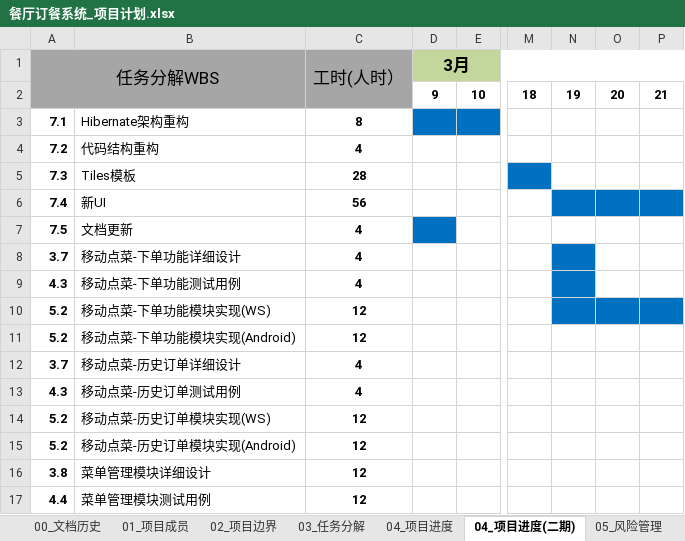
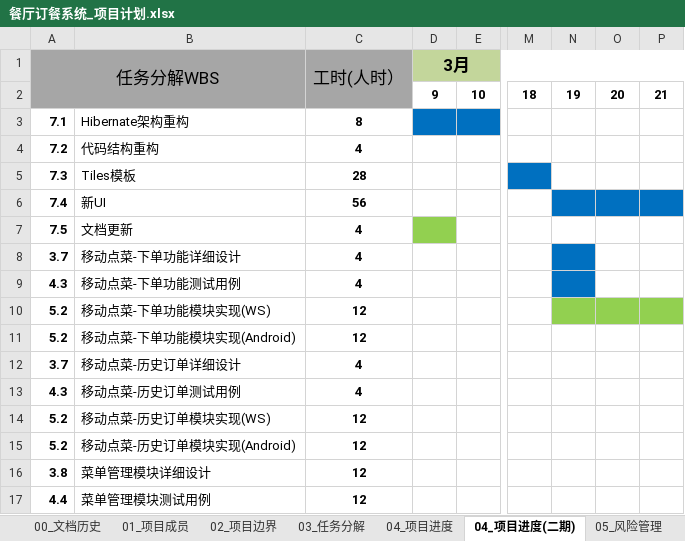
Before and after one commit to aaronluo/cuoxiazi, an Excel workbook: 01_doc/proj_plan/餐厅订餐系统_项目计划.xlsx, sheet 04_项目进度(二期), drawn as a sheet; only a part is shown, gaps mark what is left out; values as stored, in another font and other column widths than the file's, no borders; the diff names each change by its address in the sheet, - before the commit and + after, or states it on an @@ line.

Commit message:
update aaron's progress on WS development

```diff
--- a/01_doc/proj_plan/餐厅订餐系统_项目计划.xlsx (sheet 04_项目进度(二期))
+++ b/01_doc/proj_plan/餐厅订餐系统_项目计划.xlsx (sheet 04_项目进度(二期))
-D7 fill: #0070C0
+D7 fill: #92D050
-N10:P10 fill: #0070C0
+N10:P10 fill: #92D050
```
